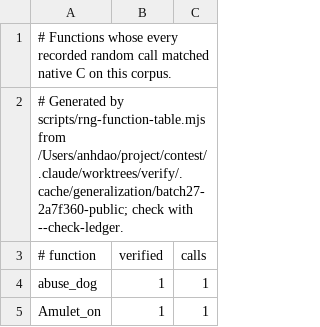
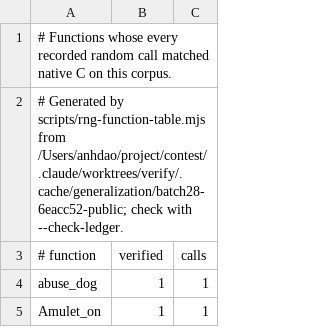
Before and after one commit to daoa0601/teleport-contest, a TSV file: docs/ledger/public-rng.tsv, drawn as a sheet; only a part is shown.

```diff
--- a/docs/ledger/public-rng.tsv
+++ b/docs/ledger/public-rng.tsv
@@ -1,3 +1,3 @@
 # Functions whose every recorded random call matched native C on this corpus.
-# Generated by scripts/rng-function-table.mjs from /Users/anhdao/project/contest/.claude/worktrees/verify/.cache/generalization/batch27-2a7f360-public; check with --check-ledger.
+# Generated by scripts/rng-function-table.mjs from /Users/anhdao/project/contest/.claude/worktrees/verify/.cache/generalization/batch28-6eacc52-public; check with --check-ledger.
 # function	verified	calls
```
Also changed, not shown: docs/ledger/eval-rng.tsv, 1 other file.
